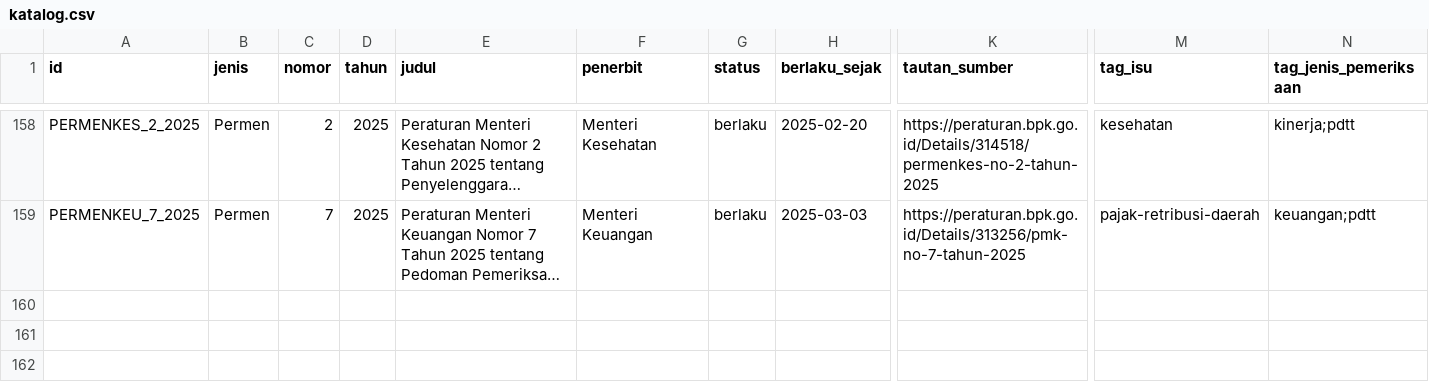
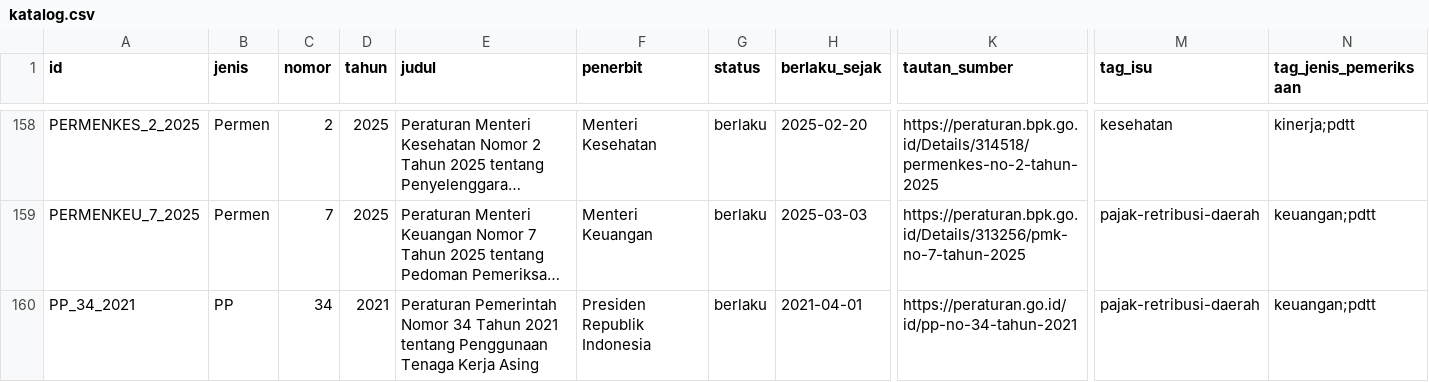
Before and after one commit to primaditra/korpus-pusat, a CSV file: katalog.csv, drawn as a sheet; only a part is shown, gaps mark what is left out; long unchanged cells end in …; rows hold the shown columns only; the diff names each change by its address in the sheet, - before the commit and + after, or states it on an @@ line.

```diff
--- a/katalog.csv
+++ b/katalog.csv
+row 160: PP_34_2021 | PP | 34 | 2021 | Peraturan Pemerintah Nomor 34 Tahun 2021 tentang Penggunaan Tenaga Kerja Asing | Presiden Republik Indonesia | berlaku | 2021-04-01 | https://peraturan.go.id/id/pp-no-34-tahun-2021 | pajak-retribusi-daerah | keuangan;pdtt
```
Also changed, not shown: 1 other file.
